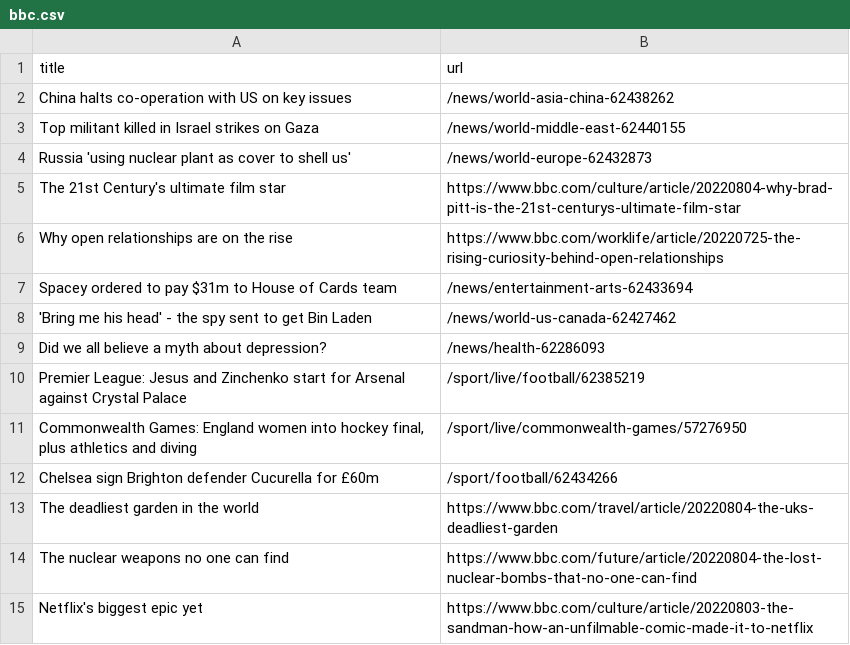
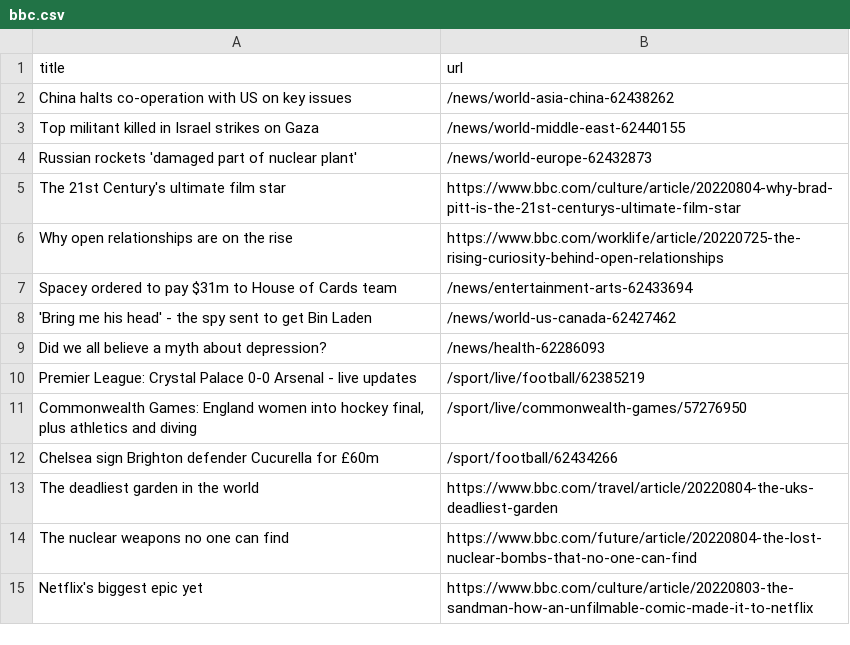
Before and after one commit to gabrielacarrasquillo/automatic-scraper-bbc, a CSV file: bbc.csv, drawn as a sheet; only a part is shown.

```diff
--- a/bbc.csv
+++ b/bbc.csv
@@ -3,3 +3,3 @@ China halts co-operation with US on key issues,/news/world-asia-china-62438262
 Top militant killed in Israel strikes on Gaza,/news/world-middle-east-62440155
-Russia 'using nuclear plant as cover to shell us',/news/world-europe-62432873
+Russian rockets 'damaged part of nuclear plant',/news/world-europe-62432873
 The 21st Century's ultimate film star,https://www.bbc.com/culture/article/20220804-why-brad-pitt-is-the-21st-centurys-ultimate-film-star
@@ -9,3 +9,3 @@ Spacey ordered to pay $31m to House of Cards team,/news/entertainment-arts-62433
 Did we all believe a myth about depression?,/news/health-62286093
-Premier League: Jesus and Zinchenko start for Arsenal against Crystal Palace,/sport/live/football/62385219
+Premier League: Crystal Palace 0-0 Arsenal - live updates,/sport/live/football/62385219
 "Commonwealth Games: England women into hockey final, plus athletics and diving",/sport/live/commonwealth-games/57276950
```
